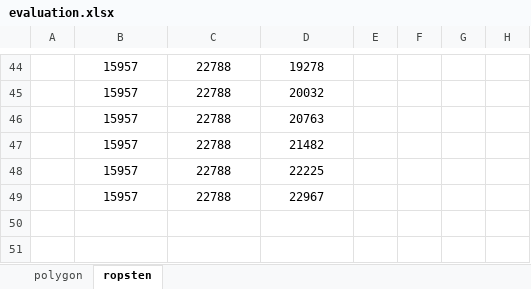
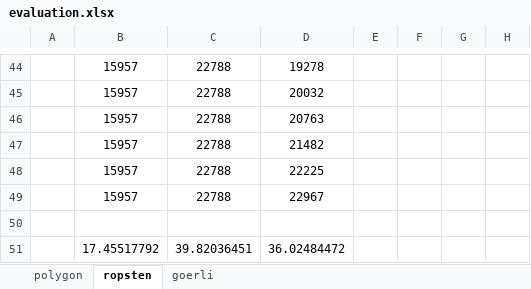
Before and after one commit to EgonGalvani/confidential-fair-exchange, an Excel workbook: results/evaluation.xlsx, sheet ropsten, drawn as a sheet; only a part is shown, gaps mark what is left out; values as stored, in another font and other column widths than the file's, no borders; the diff names each change by its address in the sheet, - before the commit and + after, or states it on an @@ line.

```diff
--- a/results/evaluation.xlsx (sheet ropsten)
+++ b/results/evaluation.xlsx (sheet ropsten)
+sheet tab: goerli
+row 50: (empty)
+row 51:  | 17.45517792 | 39.82036451 | 36.02484472
```
Also changed, not shown: 5 other files.
